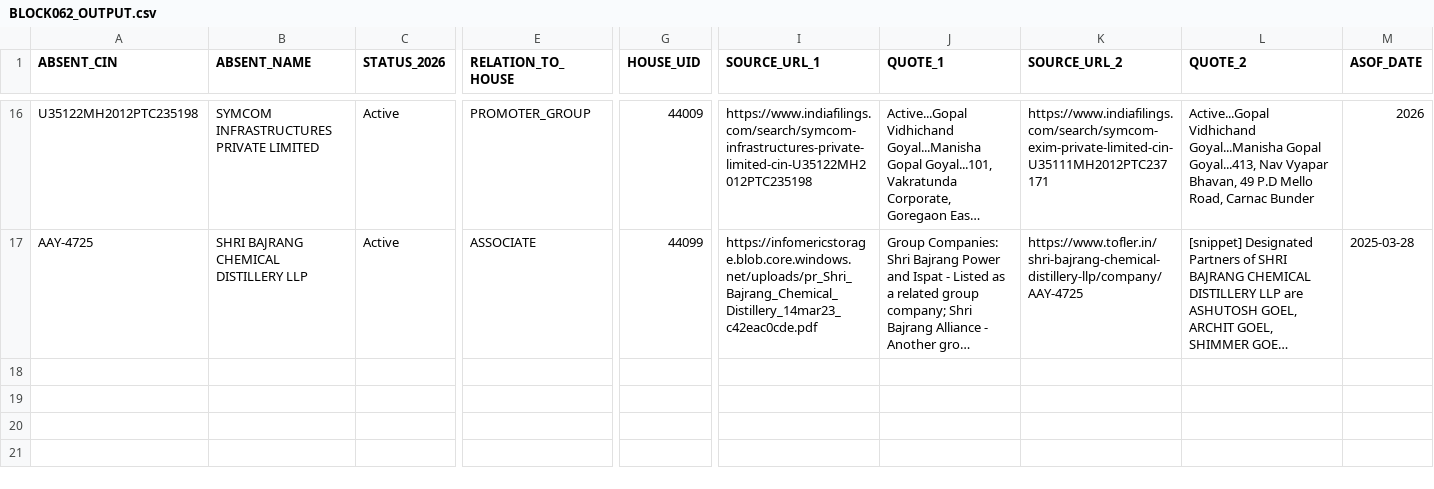
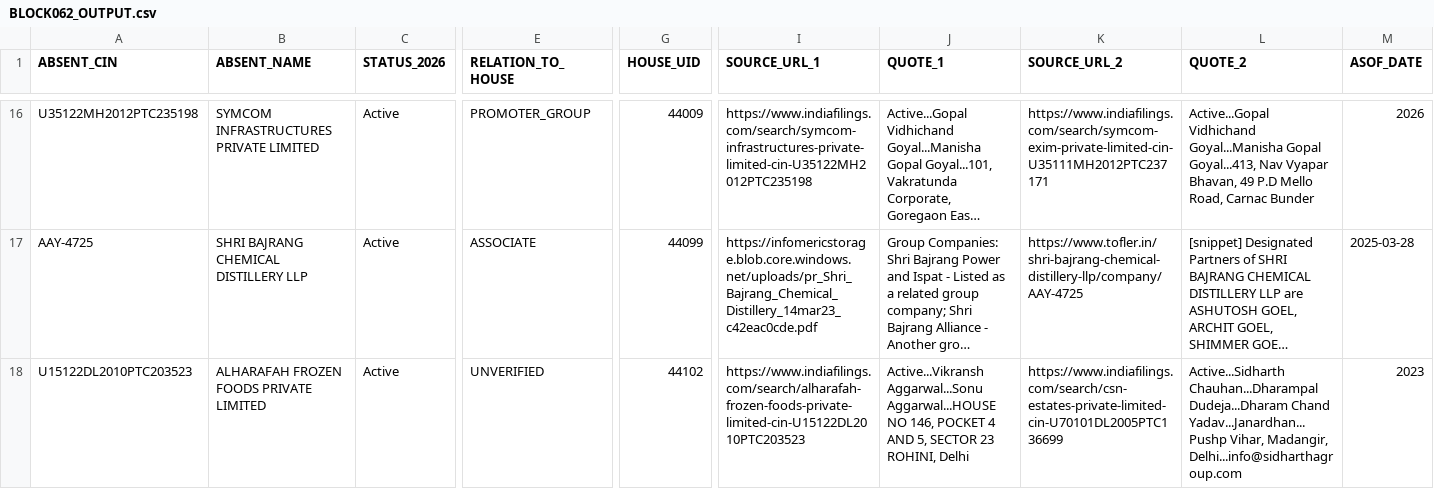
Before and after one commit to pavithra610-cell/claude, a CSV file: A3_ABSENT_LANE/cloud_blocks/BLOCK062_OUTPUT.csv, drawn as a sheet; only a part is shown, gaps mark what is left out; long unchanged cells end in …; rows hold the shown columns only; the diff names each change by its address in the sheet, - before the commit and + after, or states it on an @@ line.

```diff
--- a/A3_ABSENT_LANE/cloud_blocks/BLOCK062_OUTPUT.csv
+++ b/A3_ABSENT_LANE/cloud_blocks/BLOCK062_OUTPUT.csv
+row 18: U15122DL2010PTC203523 | ALHARAFAH FROZEN FOODS PRIVATE LIMITED | Active | UNVERIFIED | 44102 | https://www.indiafilings.com/search/alharafah-frozen-foods-private-limited-cin-U15122DL2010PTC203523 | Active...Vikransh Aggarwal...Sonu Aggarwal...HOUSE NO 146, POCKET 4 AND 5, SECTOR 23 ROHINI, Delhi | https://www.indiafilings.com/search/csn-estates-private-limited-cin-U70101DL2005PTC136699 | Active...Sidharth Chauhan...Dharampal Dudeja...Dharam Chand Yadav...Janardhan...Pushp Vihar, Madangir, Delhi...info@sidharthagroup.com | 2023
```
Also changed, not shown: A3_ABSENT_LANE/cloud_blocks/BLOCK060_OUTPUT.csv, A3_ABSENT_LANE/cloud_blocks/BLOCK061_OUTPUT.csv, 4 other files.
